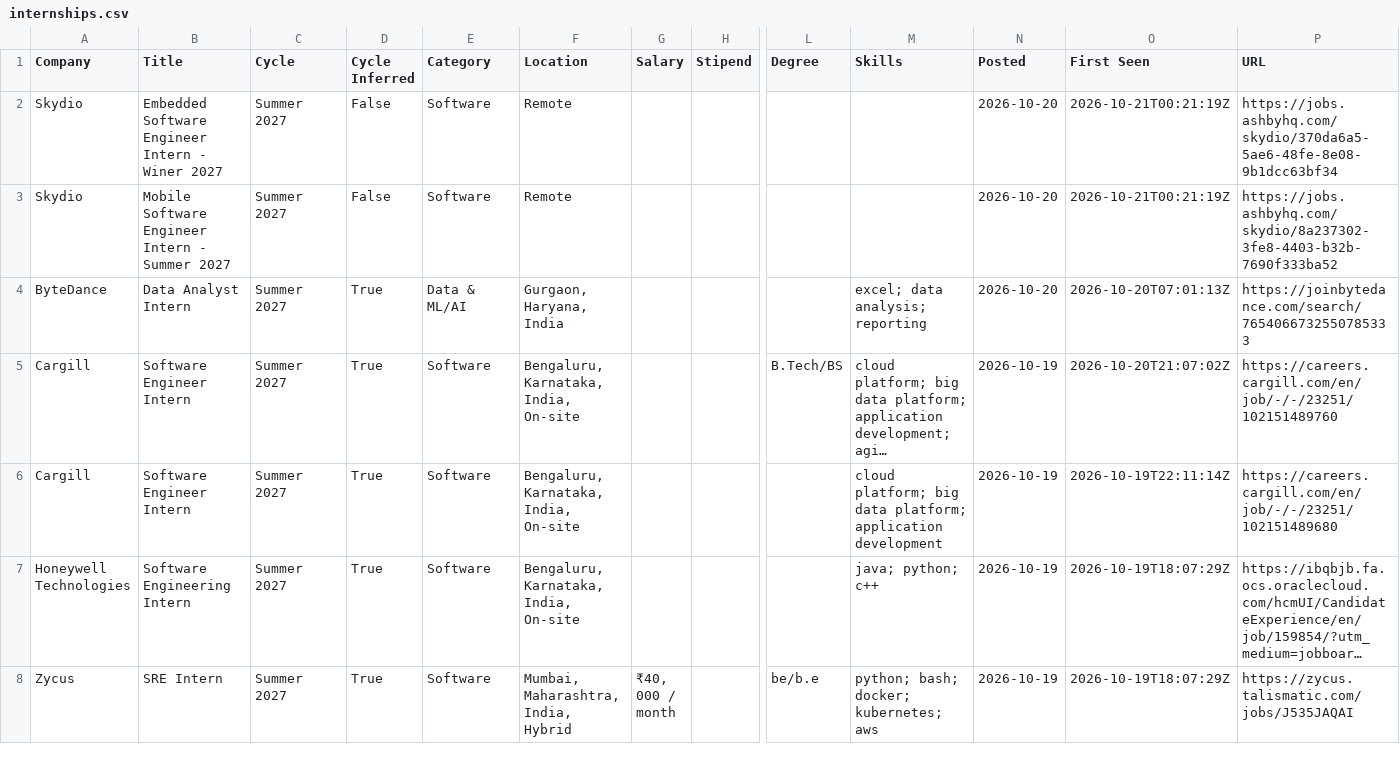
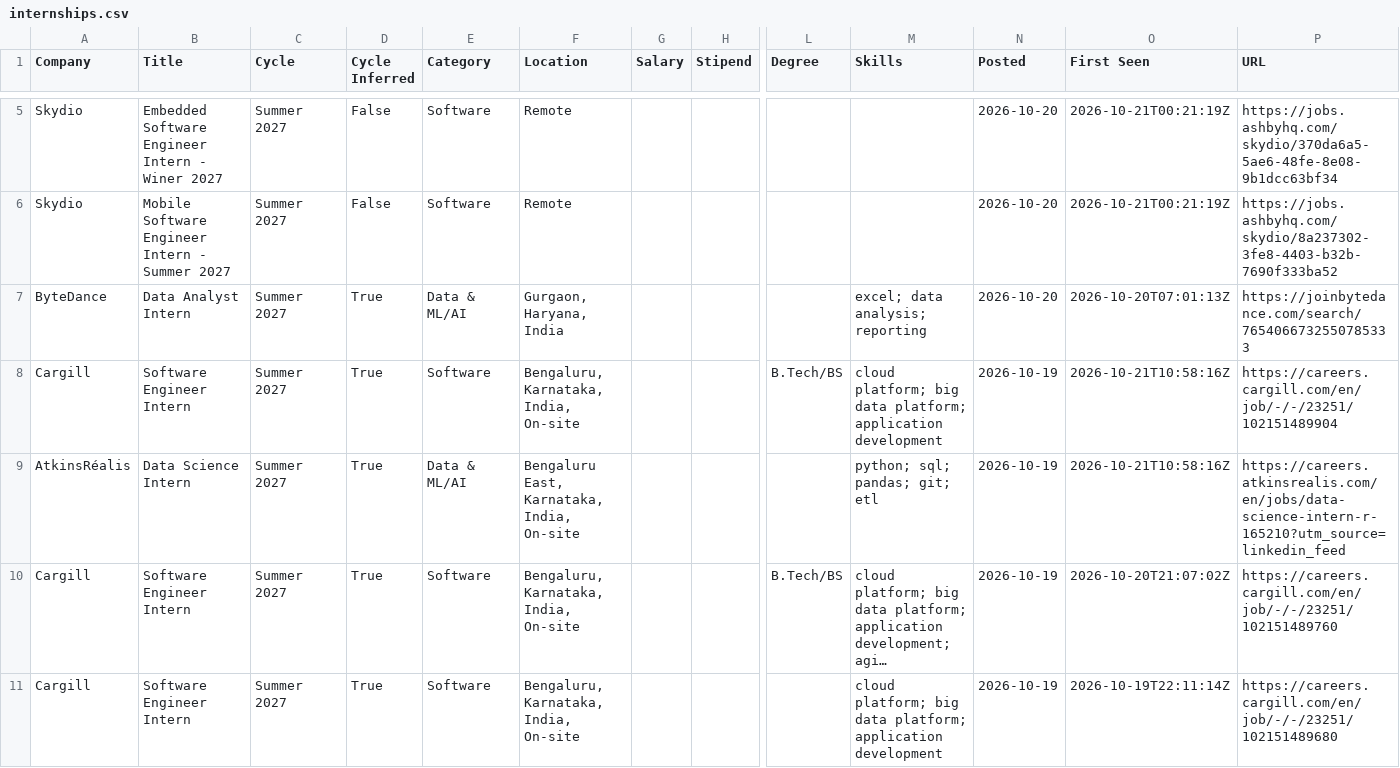
Before and after one commit to lcs2024016-arch/intern-work, a CSV file: data/internships.csv, drawn as a sheet; only a part is shown, gaps mark what is left out; the shorter side is filled out with more unchanged rows; long unchanged cells end in …; rows hold the shown columns only; the diff covers the shown part only; the diff names each change by its address in the sheet, - before the commit and + after, or states it on an @@ line.

Commit message:
chore: update internships (2026-10-21 10:58 UTC)

```diff
--- a/data/internships.csv
+++ b/data/internships.csv
+row 8: Cargill | Software Engineer Intern | Summer 2027 | True | Software | Bengaluru, Karnataka, India, On-site |  |  | B.Tech/BS | cloud platform; big data platform; application development | 2026-10-19 | 2026-10-21T10:58:16Z | https://careers.cargill.com/en/job/-/-/23251/102151489904
+row 9: AtkinsRéalis | Data Science Intern | Summer 2027 | True | Data & ML/AI | Bengaluru East, Karnataka, India, On-site |  |  |  | python; sql; pandas; git; etl | 2026-10-19 | 2026-10-21T10:58:16Z | https://careers.atkinsrealis.com/en/jobs/data-science-intern-r-165210?utm_source=linkedin_feed
```
Also changed, not shown: 3 added rows and 1 removed row elsewhere in this file, 13 other files.
